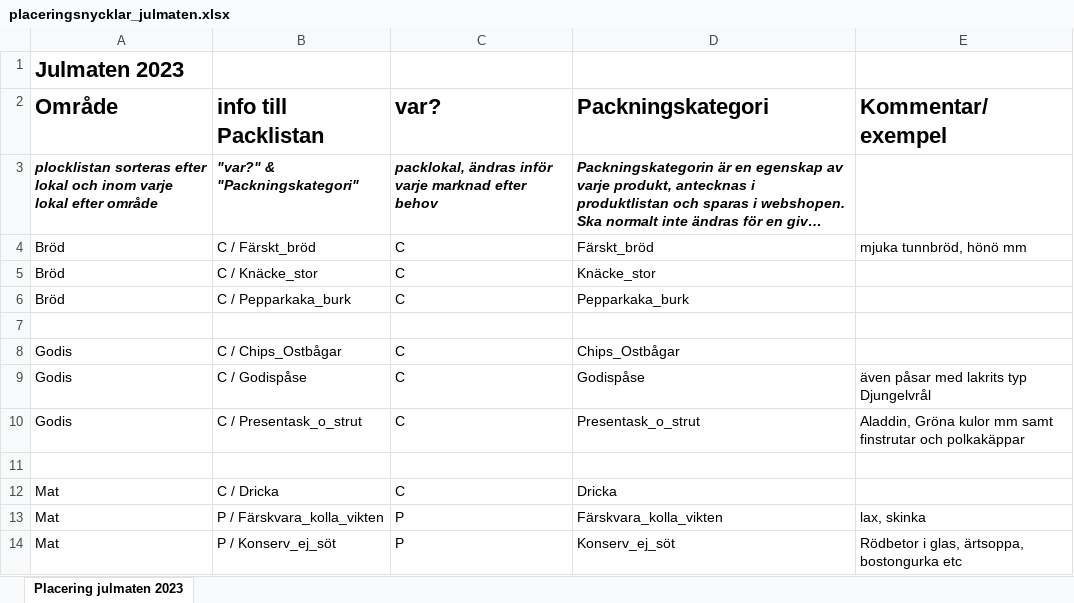
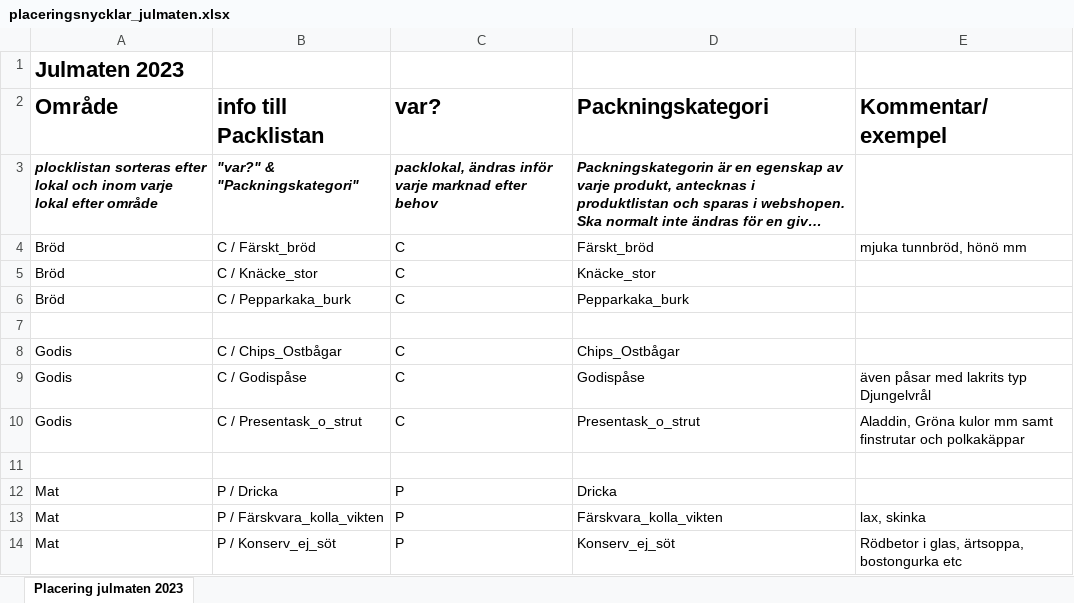
Before and after one commit to jonas-pettersson/WebShopReport, an Excel workbook: templates/placeringsnycklar_julmaten.xlsx, sheet Placering julmaten 2023, drawn as a sheet; only a part is shown; long unchanged cells end in …; values as stored, in another font and other column widths than the file's, no borders; the diff names each change by its address in the sheet, - before the commit and + after, or states it on an @@ line.

Commit message:
template change and new jupyter version

```diff
--- a/templates/placeringsnycklar_julmaten.xlsx (sheet Placering julmaten 2023)
+++ b/templates/placeringsnycklar_julmaten.xlsx (sheet Placering julmaten 2023)
-B12 (info till Packlistan): C / Dricka
+B12 (info till Packlistan): P / Dricka
-C12 (var?): C
+C12 (var?): P
```
Also changed, not shown: templates/packlista_template_julmaten.xlsx, 1 other file.
